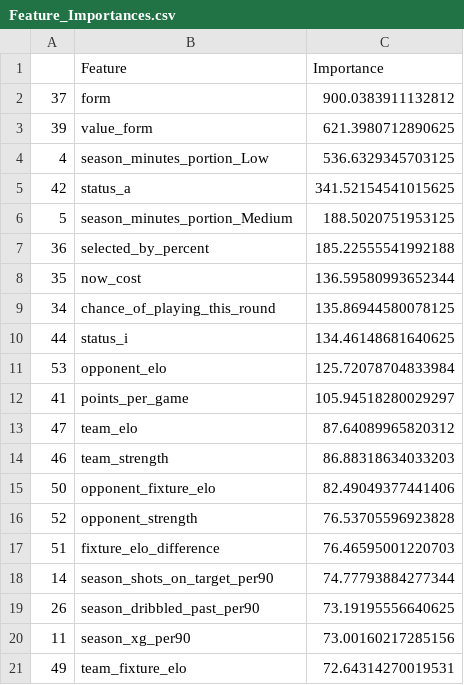
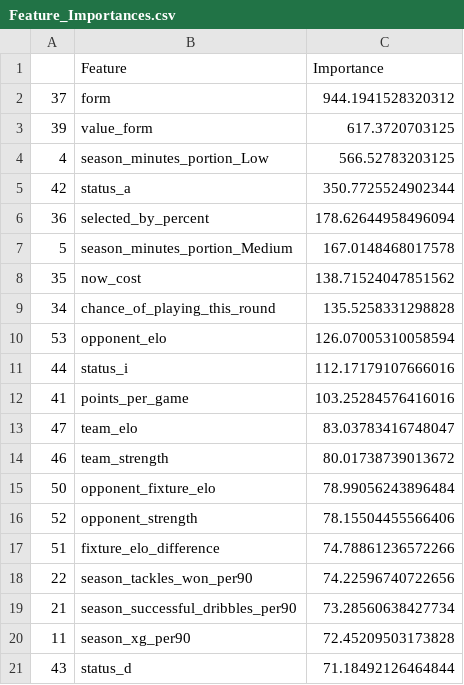
Before and after one commit to matecsapo/Fantasy-Premier-League-Model, a CSV file: models/V3/Feature_Importances.csv, drawn as a sheet.

```diff
--- a/models/V3/Feature_Importances.csv
+++ b/models/V3/Feature_Importances.csv
@@ -1,21 +1,21 @@
 ,Feature,Importance
-37,form,900.0383911132812
-39,value_form,621.3980712890625
-4,season_minutes_portion_Low,536.6329345703125
-42,status_a,341.52154541015625
-5,season_minutes_portion_Medium,188.5020751953125
-36,selected_by_percent,185.22555541992188
-35,now_cost,136.59580993652344
-34,chance_of_playing_this_round,135.86944580078125
-44,status_i,134.46148681640625
-53,opponent_elo,125.72078704833984
-41,points_per_game,105.94518280029297
-47,team_elo,87.64089965820312
-46,team_strength,86.88318634033203
-50,opponent_fixture_elo,82.49049377441406
-52,opponent_strength,76.53705596923828
-51,fixture_elo_difference,76.46595001220703
-14,season_shots_on_target_per90,74.77793884277344
-26,season_dribbled_past_per90,73.19195556640625
-11,season_xg_per90,73.00160217285156
-49,team_fixture_elo,72.64314270019531
+37,form,944.1941528320312
+39,value_form,617.3720703125
+4,season_minutes_portion_Low,566.52783203125
+42,status_a,350.7725524902344
+36,selected_by_percent,178.62644958496094
+5,season_minutes_portion_Medium,167.0148468017578
+35,now_cost,138.71524047851562
+34,chance_of_playing_this_round,135.5258331298828
+53,opponent_elo,126.07005310058594
+44,status_i,112.17179107666016
+41,points_per_game,103.25284576416016
+47,team_elo,83.03783416748047
+46,team_strength,80.01738739013672
+50,opponent_fixture_elo,78.99056243896484
+52,opponent_strength,78.15504455566406
+51,fixture_elo_difference,74.78861236572266
+22,season_tackles_won_per90,74.22596740722656
+21,season_successful_dribbles_per90,73.28560638427734
+11,season_xg_per90,72.45209503173828
+43,status_d,71.18492126464844
```
Also changed, not shown: 2 other files.
